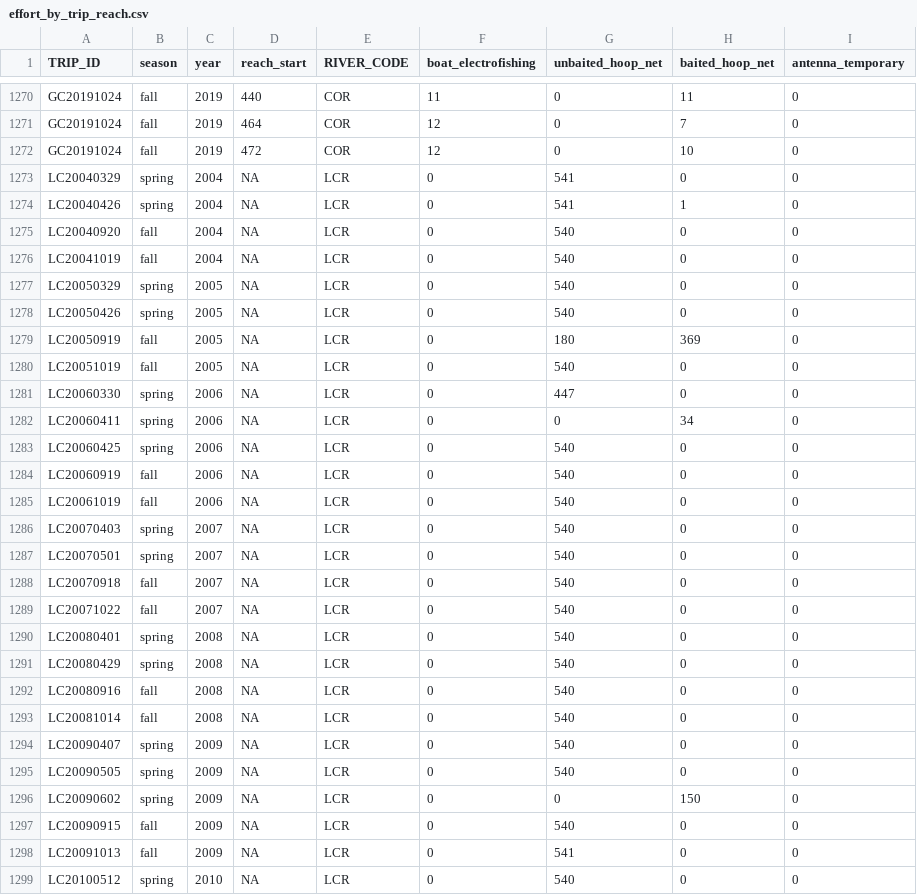
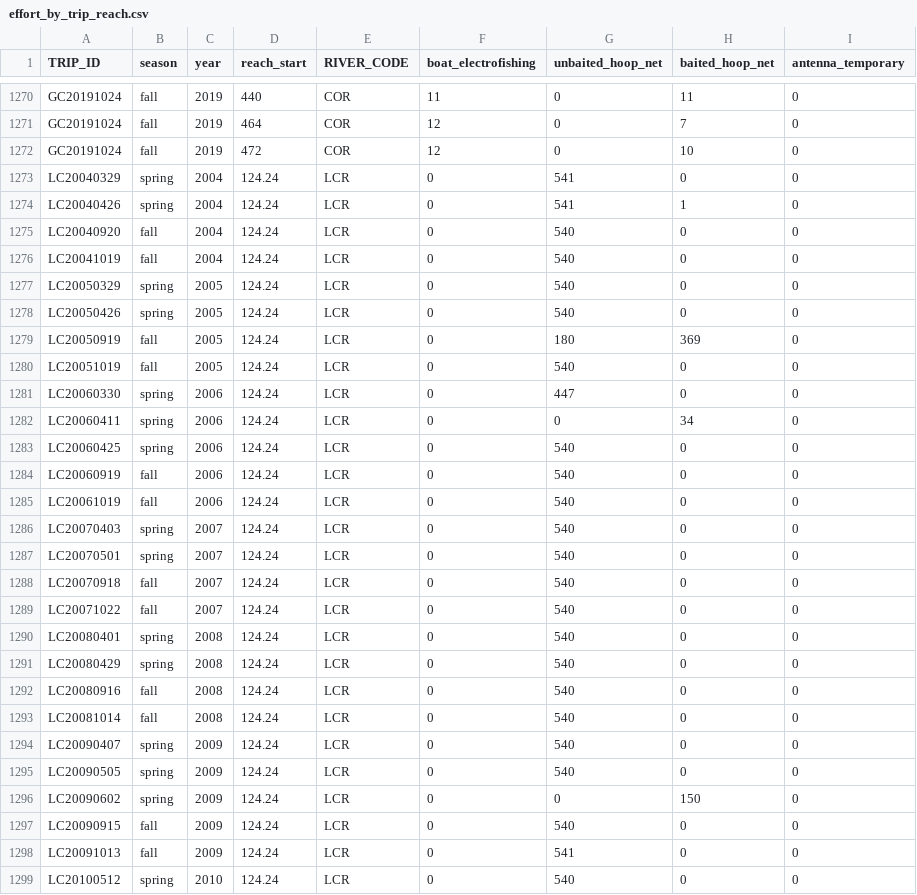
Before and after one commit to jkboyer/flannelmouth, a CSV file: data/effort_by_trip_reach.csv, drawn as a sheet; only a part is shown, gaps mark what is left out; the diff covers the shown part only.

Commit message:
updated reach for LCR, added size class

```diff
--- a/data/effort_by_trip_reach.csv
+++ b/data/effort_by_trip_reach.csv
@@ -1272,28 +1272,28 @@
 "GC20191024","fall",2019,472,"COR",12,0,10,0
-"LC20040329","spring",2004,NA,"LCR",0,541,0,0
-"LC20040426","spring",2004,NA,"LCR",0,541,1,0
-"LC20040920","fall",2004,NA,"LCR",0,540,0,0
-"LC20041019","fall",2004,NA,"LCR",0,540,0,0
-"LC20050329","spring",2005,NA,"LCR",0,540,0,0
-"LC20050426","spring",2005,NA,"LCR",0,540,0,0
-"LC20050919","fall",2005,NA,"LCR",0,180,369,0
-"LC20051019","fall",2005,NA,"LCR",0,540,0,0
-"LC20060330","spring",2006,NA,"LCR",0,447,0,0
-"LC20060411","spring",2006,NA,"LCR",0,0,34,0
-"LC20060425","spring",2006,NA,"LCR",0,540,0,0
-"LC20060919","fall",2006,NA,"LCR",0,540,0,0
-"LC20061019","fall",2006,NA,"LCR",0,540,0,0
-"LC20070403","spring",2007,NA,"LCR",0,540,0,0
-"LC20070501","spring",2007,NA,"LCR",0,540,0,0
-"LC20070918","fall",2007,NA,"LCR",0,540,0,0
-"LC20071022","fall",2007,NA,"LCR",0,540,0,0
-"LC20080401","spring",2008,NA,"LCR",0,540,0,0
-"LC20080429","spring",2008,NA,"LCR",0,540,0,0
-"LC20080916","fall",2008,NA,"LCR",0,540,0,0
-"LC20081014","fall",2008,NA,"LCR",0,540,0,0
-"LC20090407","spring",2009,NA,"LCR",0,540,0,0
-"LC20090505","spring",2009,NA,"LCR",0,540,0,0
-"LC20090602","spring",2009,NA,"LCR",0,0,150,0
-"LC20090915","fall",2009,NA,"LCR",0,540,0,0
-"LC20091013","fall",2009,NA,"LCR",0,541,0,0
-"LC20100512","spring",2010,NA,"LCR",0,540,0,0
+"LC20040329","spring",2004,124.24,"LCR",0,541,0,0
+"LC20040426","spring",2004,124.24,"LCR",0,541,1,0
+"LC20040920","fall",2004,124.24,"LCR",0,540,0,0
+"LC20041019","fall",2004,124.24,"LCR",0,540,0,0
+"LC20050329","spring",2005,124.24,"LCR",0,540,0,0
+"LC20050426","spring",2005,124.24,"LCR",0,540,0,0
+"LC20050919","fall",2005,124.24,"LCR",0,180,369,0
+"LC20051019","fall",2005,124.24,"LCR",0,540,0,0
+"LC20060330","spring",2006,124.24,"LCR",0,447,0,0
+"LC20060411","spring",2006,124.24,"LCR",0,0,34,0
+"LC20060425","spring",2006,124.24,"LCR",0,540,0,0
+"LC20060919","fall",2006,124.24,"LCR",0,540,0,0
+"LC20061019","fall",2006,124.24,"LCR",0,540,0,0
+"LC20070403","spring",2007,124.24,"LCR",0,540,0,0
+"LC20070501","spring",2007,124.24,"LCR",0,540,0,0
+"LC20070918","fall",2007,124.24,"LCR",0,540,0,0
+"LC20071022","fall",2007,124.24,"LCR",0,540,0,0
+"LC20080401","spring",2008,124.24,"LCR",0,540,0,0
+"LC20080429","spring",2008,124.24,"LCR",0,540,0,0
+"LC20080916","fall",2008,124.24,"LCR",0,540,0,0
+"LC20081014","fall",2008,124.24,"LCR",0,540,0,0
+"LC20090407","spring",2009,124.24,"LCR",0,540,0,0
+"LC20090505","spring",2009,124.24,"LCR",0,540,0,0
+"LC20090602","spring",2009,124.24,"LCR",0,0,150,0
+"LC20090915","fall",2009,124.24,"LCR",0,540,0,0
+"LC20091013","fall",2009,124.24,"LCR",0,541,0,0
+"LC20100512","spring",2010,124.24,"LCR",0,540,0,0
```
Also changed, not shown: 1 added row, 1 removed row and 51 edited cells elsewhere in this file, 1 other file.
